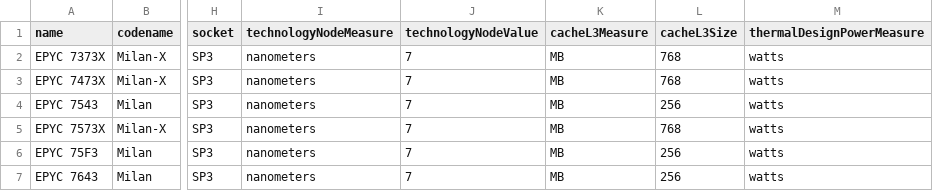
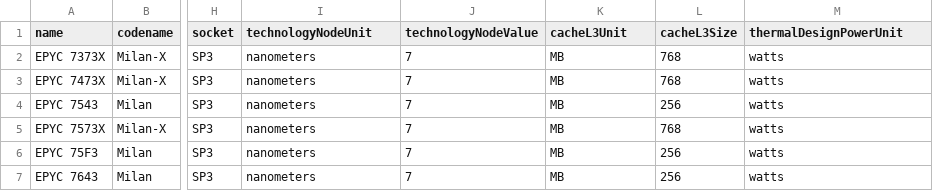
Before and after one commit to yhojann-cl/open-cpu-database, a CSV file: database/cpu.csv, drawn as a sheet; only a part is shown, gaps mark what is left out; the diff names each change by its address in the sheet, - before the commit and + after, or states it on an @@ line.

Commit message:
Rename 'measure' to 'unit'
Watts and meters are units, as well as Bytes.

Ref1: https://en.wikipedia.org/wiki/Unit_of_measurement
Ref2: https://en.wikipedia.org/wiki/Byte

```diff
--- a/database/cpu.csv
+++ b/database/cpu.csv
-I1: technologyNodeMeasure
+I1: technologyNodeUnit
-K1: cacheL3Measure
+K1: cacheL3Unit
-M1: thermalDesignPowerMeasure
+M1: thermalDesignPowerUnit
```
Also changed, not shown: 8 other files.
